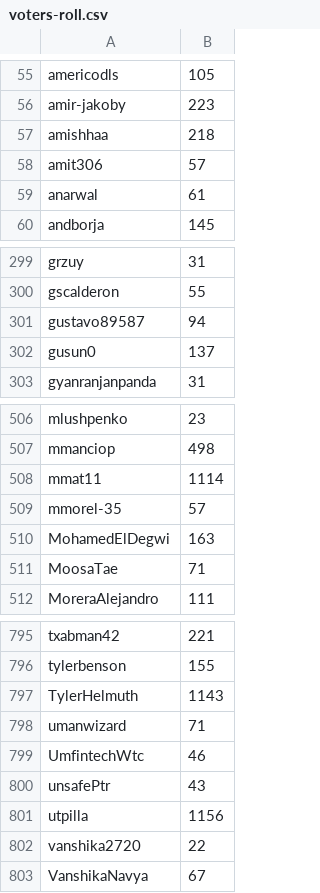
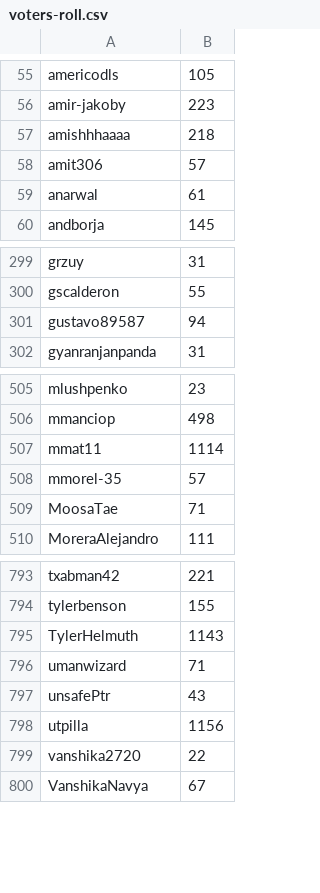
Before and after one commit to open-telemetry/community, a CSV file: elections/2026/voters-roll.csv, drawn as a sheet; only a part is shown, gaps mark what is left out; the diff covers the shown part only.

```diff
--- a/elections/2026/voters-roll.csv
+++ b/elections/2026/voters-roll.csv
@@ -56,3 +56,3 @@ americodls,105
 amir-jakoby,223
-amishhaa,218
+amishhhaaaa,218
 amit306,57
@@ -301,3 +301,2 @@ gscalderon,55
 gustavo89587,94
-gusun0,137
 gyanranjanpanda,31
@@ -509,3 +508,2 @@ mmat11,1114
 mmorel-35,57
-MohamedElDegwi,163
 MoosaTae,71
@@ -798,3 +796,2 @@ TylerHelmuth,1143
 umanwizard,71
-UmfintechWtc,46
 unsafePtr,43
```
Also changed, not shown: 3 added rows, 3 removed rows and 1 edited cell elsewhere in this file.
